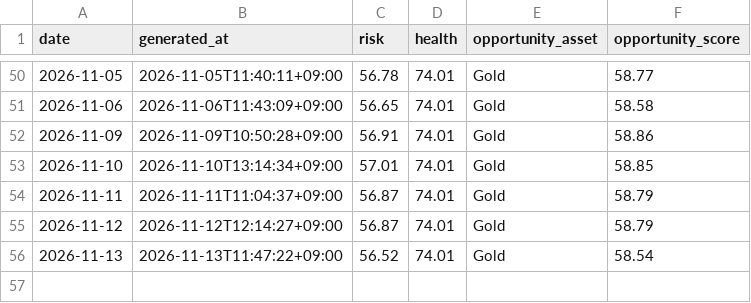
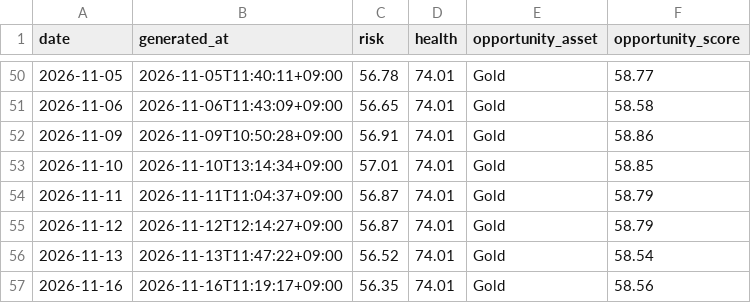
Before and after one commit to mia2628/portfolio_intelligence, a CSV file: data/dashboard_history.csv, drawn as a sheet; only a part is shown, gaps mark what is left out; the diff names each change by its address in the sheet, - before the commit and + after, or states it on an @@ line.

```diff
--- a/data/dashboard_history.csv
+++ b/data/dashboard_history.csv
+row 57: 2026-11-16 | 2026-11-16T11:19:17+09:00 | 56.35 | 74.01 | Gold | 58.56
```
Also changed, not shown: 3 other files.
